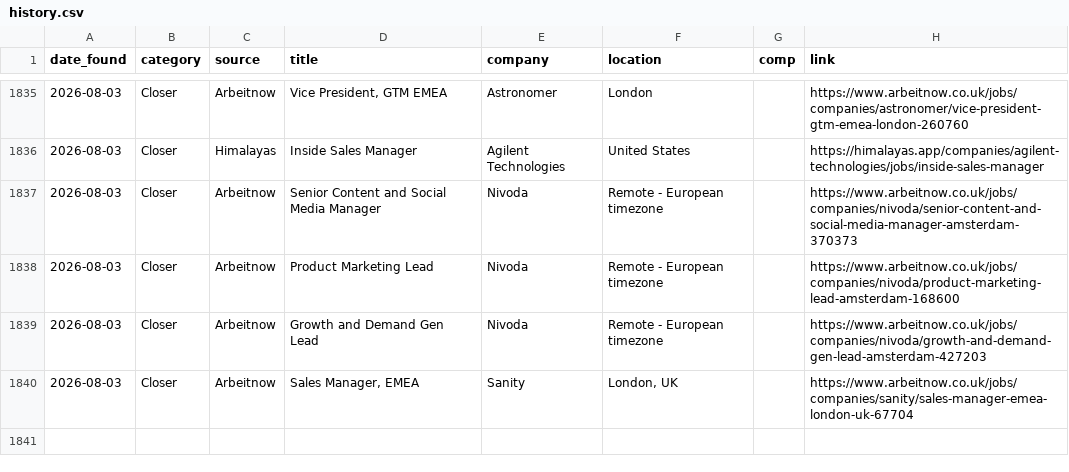
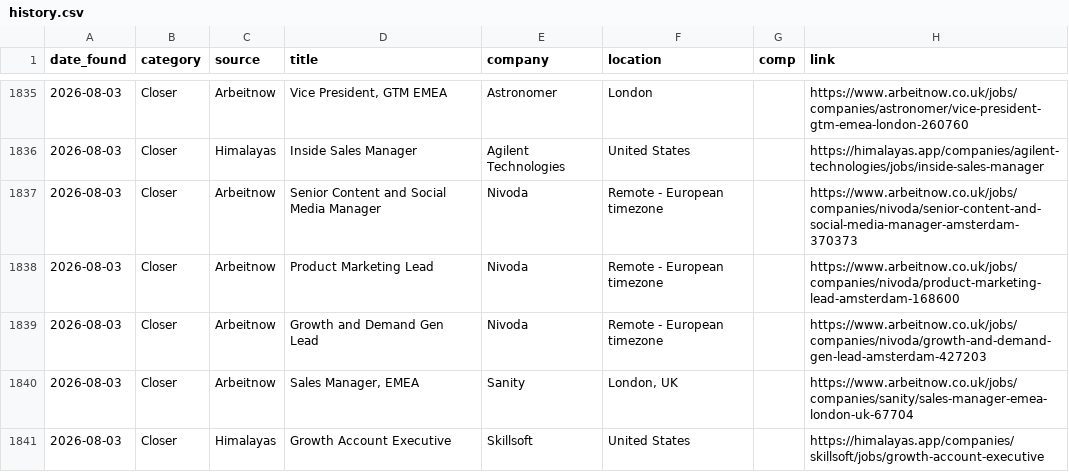
Before and after one commit to annaaimodel/better-prompt-ai-main, a CSV file: jobs/history.csv, drawn as a sheet; only a part is shown, gaps mark what is left out; the diff names each change by its address in the sheet, - before the commit and + after, or states it on an @@ line.

```diff
--- a/jobs/history.csv
+++ b/jobs/history.csv
+row 1841: 2026-08-03 | Closer | Himalayas | Growth Account Executive | Skillsoft | United States |  | https://himalayas.app/companies/skillsoft/jobs/growth-account-executive
```
Also changed, not shown: jobs/daily/2026-08-03.csv, 4 other files.
